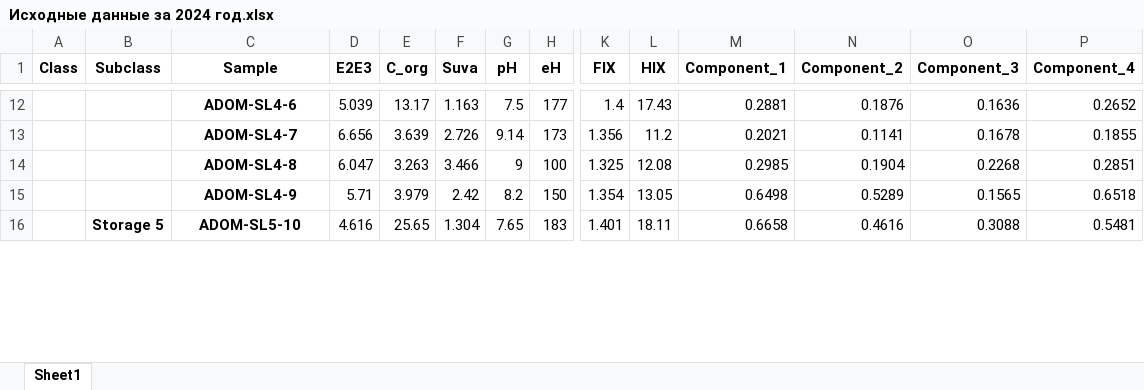
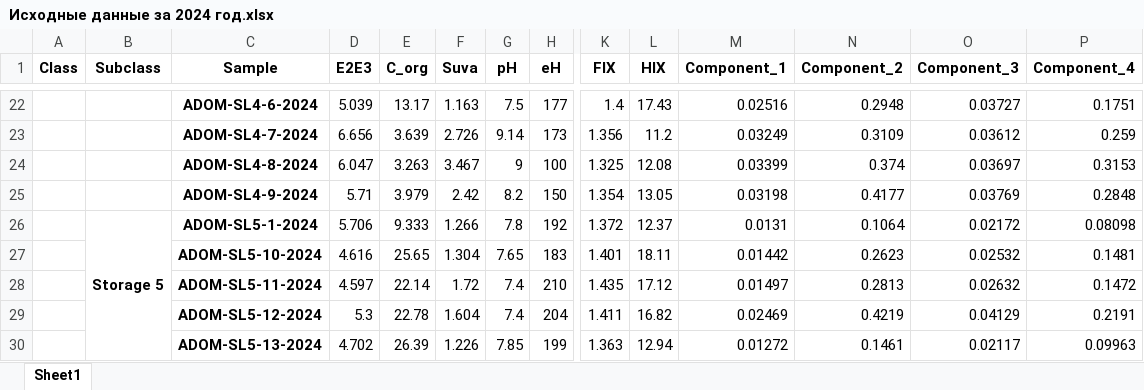
Before and after one commit to Eickland/KNP-analysis, an Excel workbook: Server/Received_data/Statistics/2024/Documents/Исходные данные за 2024 год.xlsx, sheet Sheet1, drawn as a sheet; only a part is shown, gaps mark what is left out; values as stored, in another font and other column widths than the file's, no borders; removed rows and columns are numbered as before the commit, all else as after; rows hold the shown columns only; the diff covers the shown part only; the diff names each change by its address in the sheet, - before the commit and + after, or states it on an @@ line.

```diff
--- a/Server/Received_data/Statistics/2024/Documents/Исходные данные за 2024 год.xlsx (sheet Sheet1)
+++ b/Server/Received_data/Statistics/2024/Documents/Исходные данные за 2024 год.xlsx (sheet Sheet1)
-C22 (Sample): ADOM-SL4-6
+C22 (Sample): ADOM-SL4-6-2024
-M22 (Component_1): 0.2881
+M22 (Component_1): 0.02516
-N22 (Component_2): 0.1876
+N22 (Component_2): 0.2948
-O22 (Component_3): 0.1636
+O22 (Component_3): 0.03727
-P22 (Component_4): 0.2652
+P22 (Component_4): 0.1751
-C23 (Sample): ADOM-SL4-7
+C23 (Sample): ADOM-SL4-7-2024
-M23 (Component_1): 0.2021
+M23 (Component_1): 0.03249
-N23 (Component_2): 0.1141
+N23 (Component_2): 0.3109
-O23 (Component_3): 0.1678
+O23 (Component_3): 0.03612
-P23 (Component_4): 0.1855
+P23 (Component_4): 0.259
-C24 (Sample): ADOM-SL4-8
+C24 (Sample): ADOM-SL4-8-2024
-F24 (Suva): 3.466
+F24 (Suva): 3.467
-M24 (Component_1): 0.2985
+M24 (Component_1): 0.03399
-N24 (Component_2): 0.1904
+N24 (Component_2): 0.374
-O24 (Component_3): 0.2268
+O24 (Component_3): 0.03697
-P24 (Component_4): 0.2851
+P24 (Component_4): 0.3153
-C25 (Sample): ADOM-SL4-9
+C25 (Sample): ADOM-SL4-9-2024
-M25 (Component_1): 0.6498
+M25 (Component_1): 0.03198
-N25 (Component_2): 0.5289
+N25 (Component_2): 0.4177
-O25 (Component_3): 0.1565
+O25 (Component_3): 0.03769
-P25 (Component_4): 0.6518
+P25 (Component_4): 0.2848
+row 26:  | Storage 5 | ADOM-SL5-1-2024 | 5.706 | 9.333 | 1.266 | 7.8 | 192 | 1.372 | 12.37 | 0.0131 | 0.1064 | 0.02172 | 0.08098
-B27 (Subclass): Storage 5
+B27 (Subclass): (empty)
-B16:B23 merged
-C27 (Sample): ADOM-SL5-10
+C27 (Sample): ADOM-SL5-10-2024
-M27 (Component_1): 0.6658
+M27 (Component_1): 0.01442
-N27 (Component_2): 0.4616
+N27 (Component_2): 0.2623
-O27 (Component_3): 0.3088
+O27 (Component_3): 0.02532
-P27 (Component_4): 0.5481
+P27 (Component_4): 0.1481
+row 28:  |  | ADOM-SL5-11-2024 | 4.597 | 22.14 | 1.72 | 7.4 | 210 | 1.435 | 17.12 | 0.01497 | 0.2813 | 0.02632 | 0.1472
+row 29:  |  | ADOM-SL5-12-2024 | 5.3 | 22.78 | 1.604 | 7.4 | 204 | 1.411 | 16.82 | 0.02469 | 0.4219 | 0.04129 | 0.2191
+row 30:  |  | ADOM-SL5-13-2024 | 4.702 | 26.39 | 1.226 | 7.85 | 199 | 1.363 | 12.94 | 0.01272 | 0.1461 | 0.02117 | 0.09963
```
Also changed, not shown: 25 added rows, 205 edited cells and merged cells elsewhere in this sheet, Server/Received_data/Statistics/2025/Documents/Исходные данные за 2025 год.xlsx, 32 other files.
